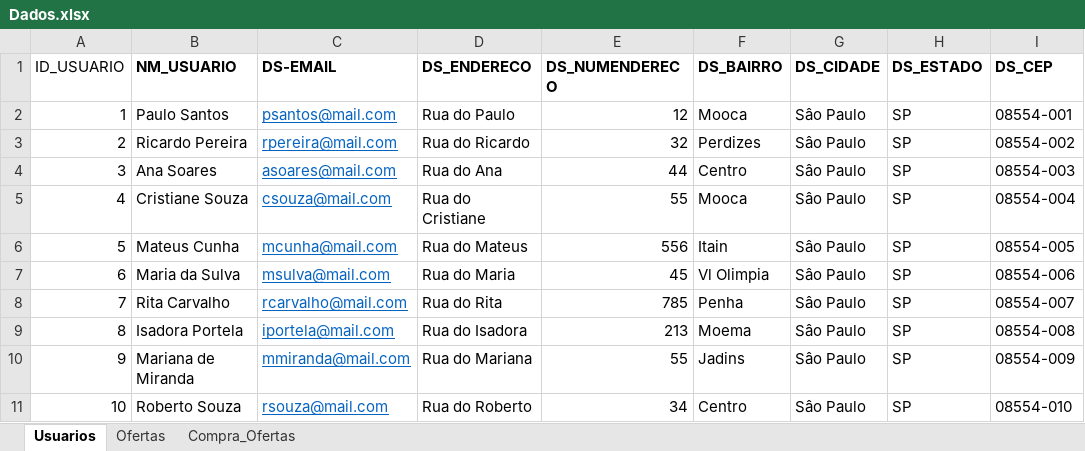
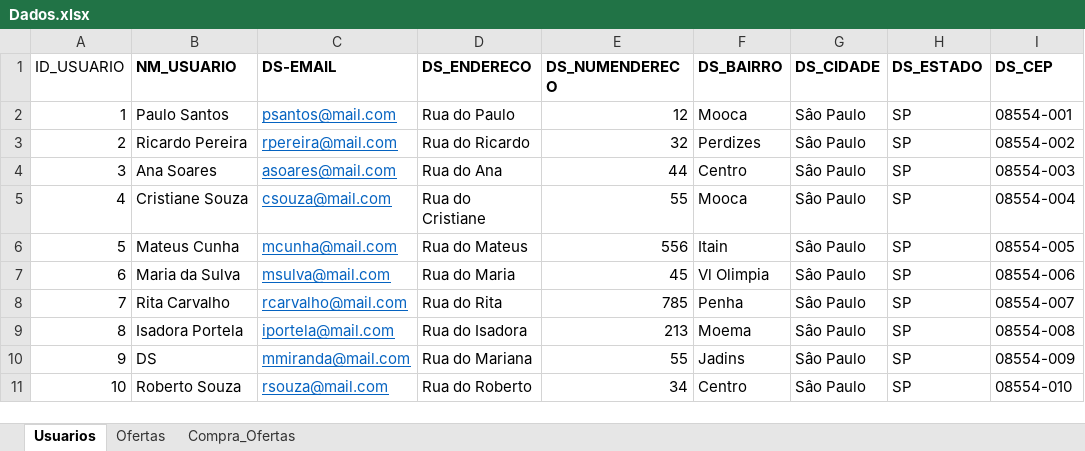
Before and after one commit to andreluizsantos/SmartCity_Hifive, an Excel workbook: Trabalhos/Fase4-Cap5/Dados.xlsx, sheet Usuarios, drawn as a sheet; only a part is shown; values as stored, in another font and other column widths than the file's, no borders; the diff names each change by its address in the sheet, - before the commit and + after, or states it on an @@ line.

```diff
--- a/Trabalhos/Fase4-Cap5/Dados.xlsx (sheet Usuarios)
+++ b/Trabalhos/Fase4-Cap5/Dados.xlsx (sheet Usuarios)
-B10 (NM_USUARIO): Mariana de Miranda
+B10 (NM_USUARIO): DS
```
Also changed, not shown: sheet Ofertas, 13 other files.
